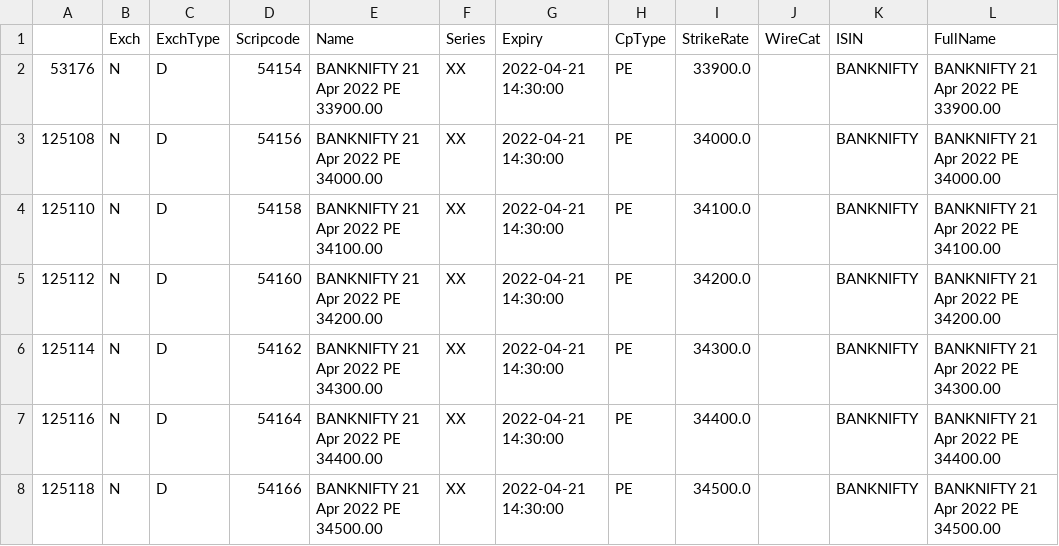
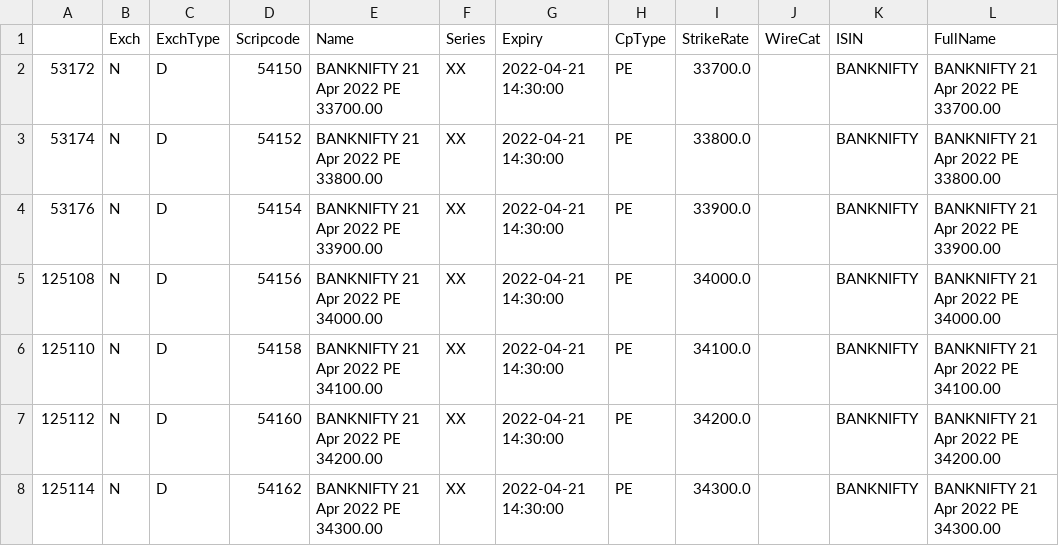
Before and after one commit to Vasudeva1997/AlgoTrading, a CSV file: 5paisa/bank_nifty_put_expiry.csv, drawn as a sheet; only a part is shown; the shorter side is filled out with more unchanged rows; the diff names each change by its address in the sheet, - before the commit and + after, or states it on an @@ line.

```diff
--- a/5paisa/bank_nifty_put_expiry.csv
+++ b/5paisa/bank_nifty_put_expiry.csv
+row 2: 53172 | N | D | 54150 | BANKNIFTY 21 Apr 2022 PE 33700.00 | XX | 2022-04-21 14:30:00 | PE | 33700.0 |  | BANKNIFTY | BANKNIFTY 21 Apr 2022 PE 33700.00
+row 3: 53174 | N | D | 54152 | BANKNIFTY 21 Apr 2022 PE 33800.00 | XX | 2022-04-21 14:30:00 | PE | 33800.0 |  | BANKNIFTY | BANKNIFTY 21 Apr 2022 PE 33800.00
```
Also changed, not shown: 5paisa/bank_nifty_call_expiry.csv, 2 other files.
